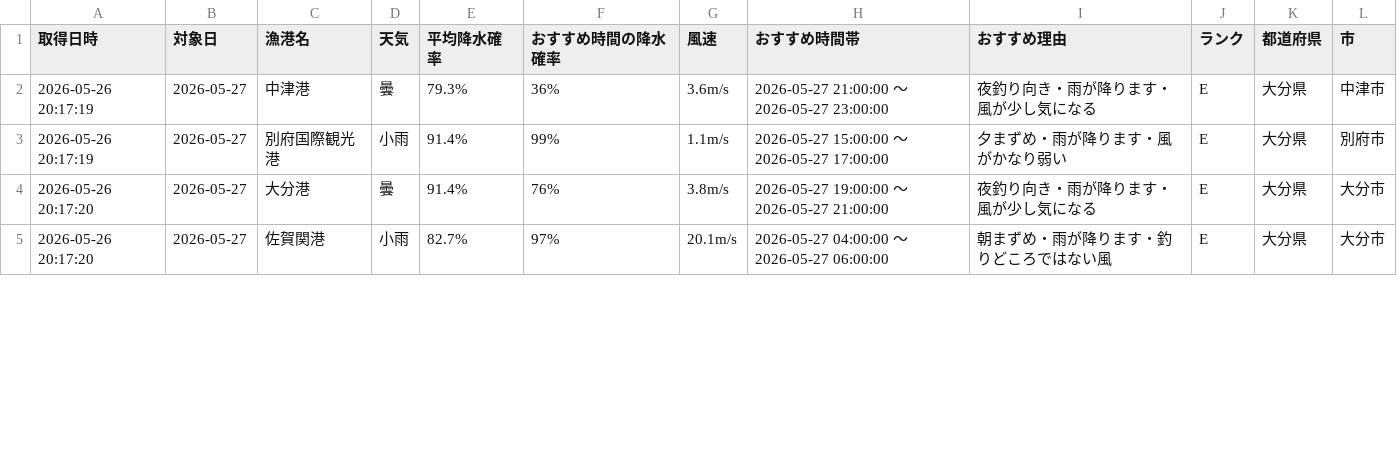
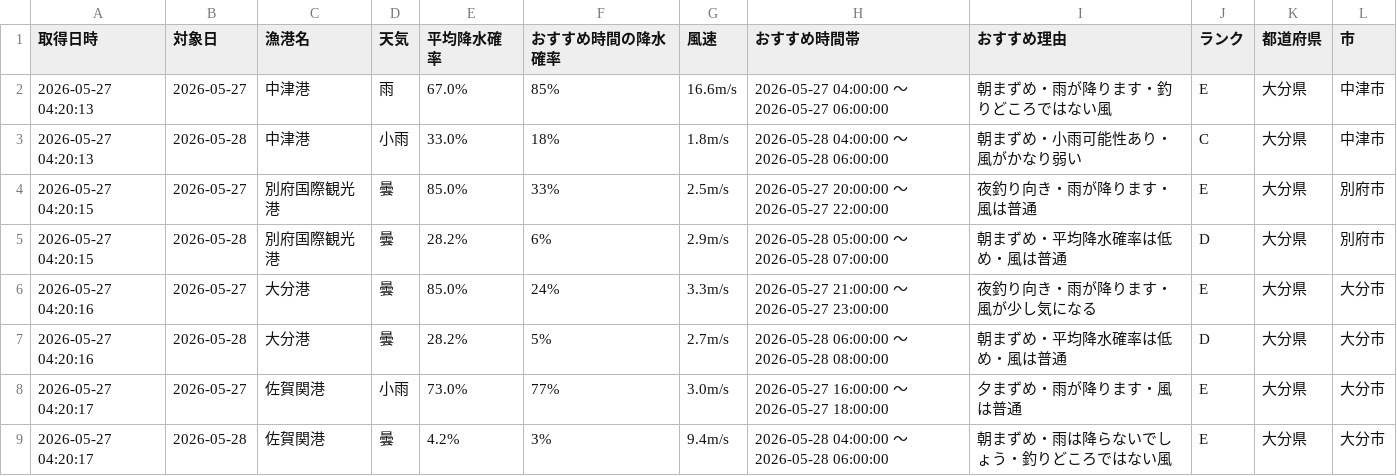
Before and after one commit to Naoya-ya-man/oita-fishing-dashboard, a CSV file: fishing_weather.csv, drawn as a sheet; only a part is shown; the diff covers the shown part only.

```diff
--- a/fishing_weather.csv
+++ b/fishing_weather.csv
@@ -1,5 +1,9 @@
 取得日時,対象日,漁港名,天気,平均降水確率,おすすめ時間の降水確率,風速,おすすめ時間帯,おすすめ理由,ランク,都道府県,市
-2026-05-26 20:17:19,2026-05-27,中津港,曇,79.3%,36%,3.6m/s,2026-05-27 21:00:00 ～ 2026-05-27 23:00:00,夜釣り向き・雨が降ります・風が少し気になる,E,大分県,中津市
-2026-05-26 20:17:19,2026-05-27,別府国際観光港,小雨,91.4%,99%,1.1m/s,2026-05-27 15:00:00 ～ 2026-05-27 17:00:00,夕まずめ・雨が降ります・風がかなり弱い,E,大分県,別府市
-2026-05-26 20:17:20,2026-05-27,大分港,曇,91.4%,76%,3.8m/s,2026-05-27 19:00:00 ～ 2026-05-27 21:00:00,夜釣り向き・雨が降ります・風が少し気になる,E,大分県,大分市
-2026-05-26 20:17:20,2026-05-27,佐賀関港,小雨,82.7%,97%,20.1m/s,2026-05-27 04:00:00 ～ 2026-05-27 06:00:00,朝まずめ・雨が降ります・釣りどころではない風,E,大分県,大分市
+2026-05-27 04:20:13,2026-05-27,中津港,雨,67.0%,85%,16.6m/s,2026-05-27 04:00:00 ～ 2026-05-27 06:00:00,朝まずめ・雨が降ります・釣りどころではない風,E,大分県,中津市
+2026-05-27 04:20:13,2026-05-28,中津港,小雨,33.0%,18%,1.8m/s,2026-05-28 04:00:00 ～ 2026-05-28 06:00:00,朝まずめ・小雨可能性あり・風がかなり弱い,C,大分県,中津市
+2026-05-27 04:20:15,2026-05-27,別府国際観光港,曇,85.0%,33%,2.5m/s,2026-05-27 20:00:00 ～ 2026-05-27 22:00:00,夜釣り向き・雨が降ります・風は普通,E,大分県,別府市
+2026-05-27 04:20:15,2026-05-28,別府国際観光港,曇,28.2%,6%,2.9m/s,2026-05-28 05:00:00 ～ 2026-05-28 07:00:00,朝まずめ・平均降水確率は低め・風は普通,D,大分県,別府市
+2026-05-27 04:20:16,2026-05-27,大分港,曇,85.0%,24%,3.3m/s,2026-05-27 21:00:00 ～ 2026-05-27 23:00:00,夜釣り向き・雨が降ります・風が少し気になる,E,大分県,大分市
+2026-05-27 04:20:16,2026-05-28,大分港,曇,28.2%,5%,2.7m/s,2026-05-28 06:00:00 ～ 2026-05-28 08:00:00,朝まずめ・平均降水確率は低め・風は普通,D,大分県,大分市
+2026-05-27 04:20:17,2026-05-27,佐賀関港,小雨,73.0%,77%,3.0m/s,2026-05-27 16:00:00 ～ 2026-05-27 18:00:00,夕まずめ・雨が降ります・風は普通,E,大分県,大分市
+2026-05-27 04:20:17,2026-05-28,佐賀関港,曇,4.2%,3%,9.4m/s,2026-05-28 04:00:00 ～ 2026-05-28 06:00:00,朝まずめ・雨は降らないでしょう・釣りどころではない風,E,大分県,大分市
```
Also changed, not shown: 2 added rows and 14 edited cells elsewhere in this file.
